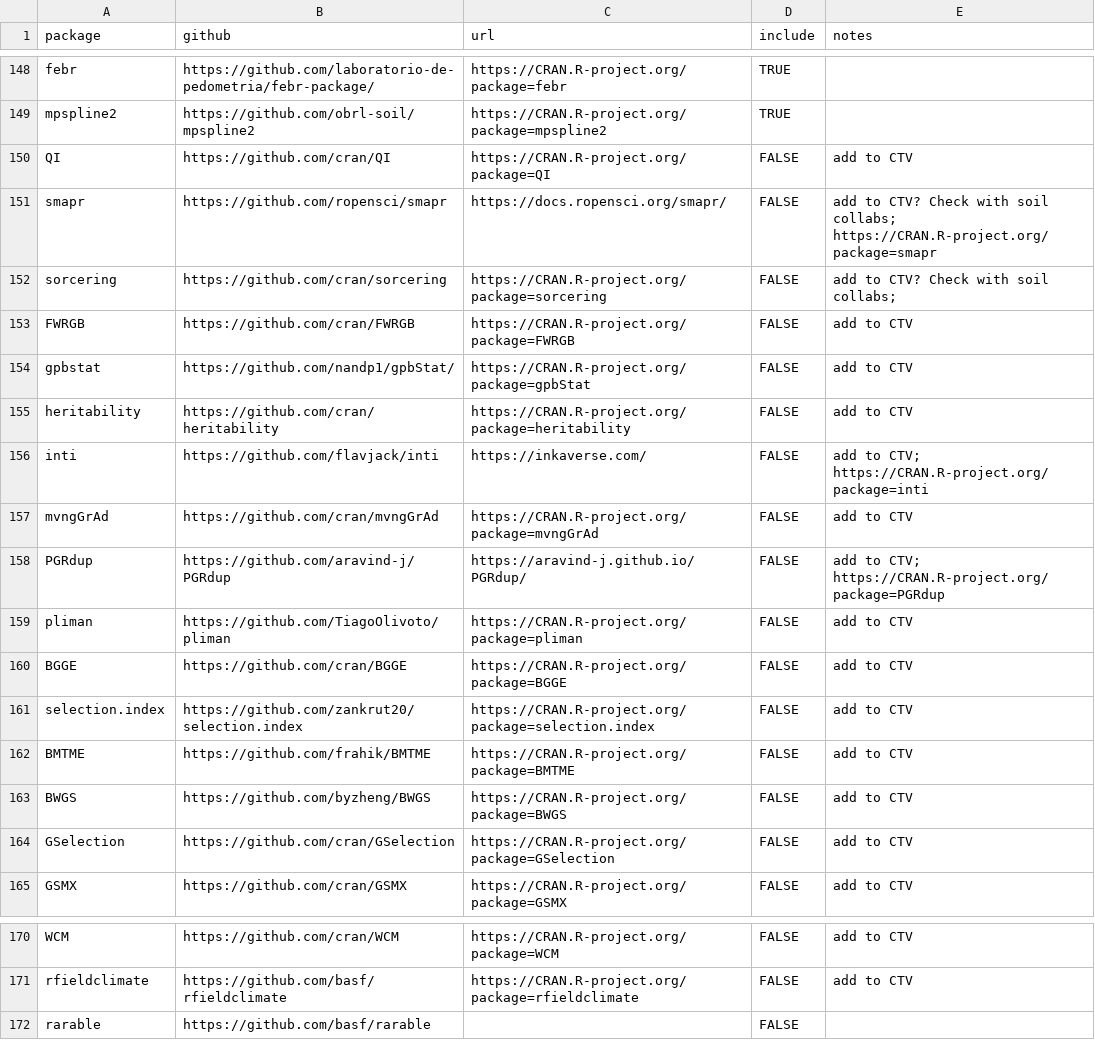
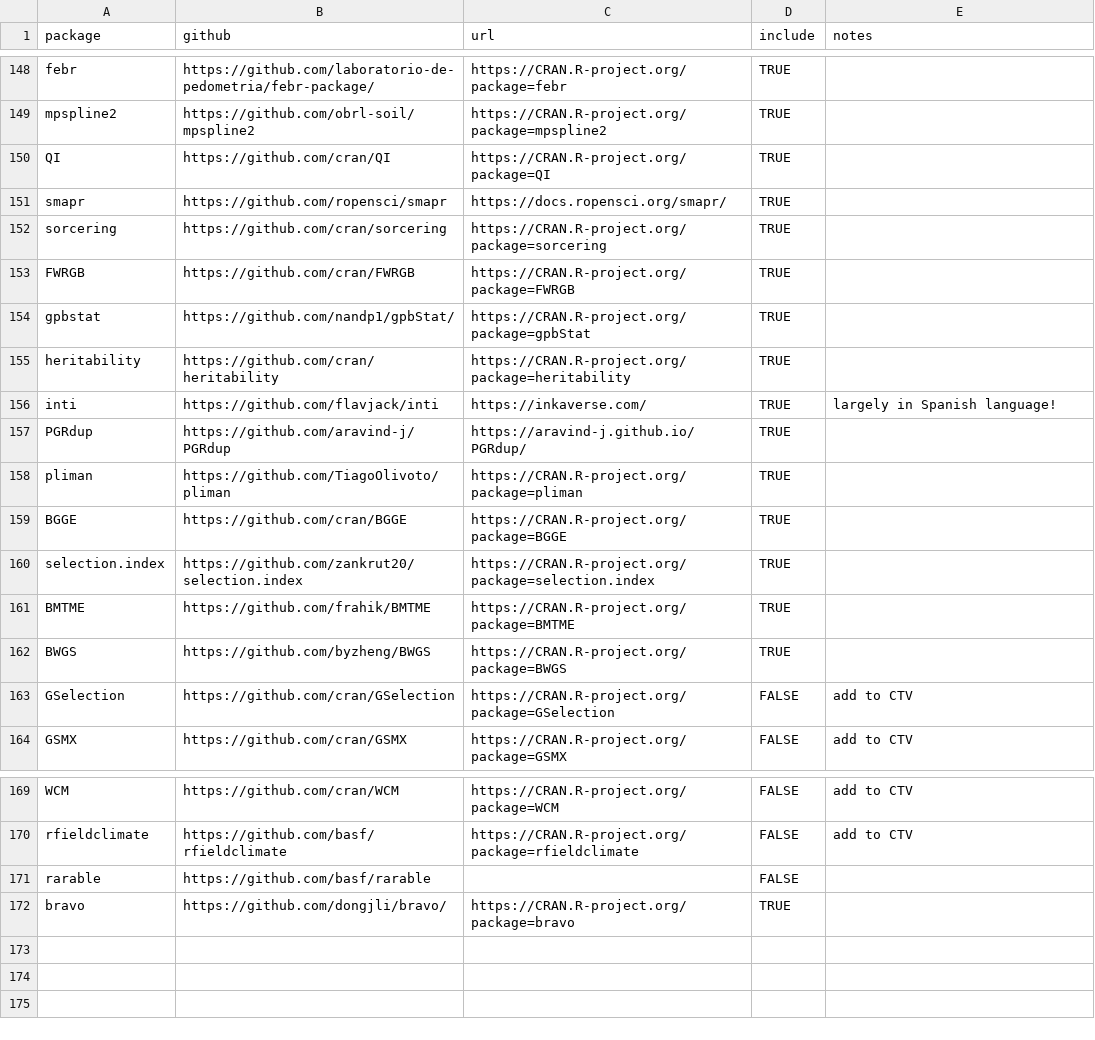
Before and after one commit to IdahoAgStats/universe, a CSV file: packages.csv, drawn as a sheet; only a part is shown, gaps mark what is left out.

Commit message:
minor package updates

```diff
--- a/packages.csv
+++ b/packages.csv
@@ -149,16 +149,15 @@ febr,https://github.com/laboratorio-de-pedometria/febr-package/,https://CRAN.R-p
 mpspline2,https://github.com/obrl-soil/mpspline2,https://CRAN.R-project.org/package=mpspline2,TRUE,
-QI,https://github.com/cran/QI,https://CRAN.R-project.org/package=QI,FALSE,add to CTV
-smapr,https://github.com/ropensci/smapr,https://docs.ropensci.org/smapr/,FALSE,add to CTV? Check with soil collabs; https://CRAN.R-project.org/package=smapr
-sorcering,https://github.com/cran/sorcering,https://CRAN.R-project.org/package=sorcering,FALSE,add to CTV? Check with soil collabs;
-FWRGB,https://github.com/cran/FWRGB,https://CRAN.R-project.org/package=FWRGB,FALSE,add to CTV
-gpbstat,https://github.com/nandp1/gpbStat/,https://CRAN.R-project.org/package=gpbStat,FALSE,add to CTV
-heritability,https://github.com/cran/heritability,https://CRAN.R-project.org/package=heritability,FALSE,add to CTV
-inti,https://github.com/flavjack/inti,https://inkaverse.com/,FALSE,add to CTV;  https://CRAN.R-project.org/package=inti
-mvngGrAd,https://github.com/cran/mvngGrAd,https://CRAN.R-project.org/package=mvngGrAd,FALSE,add to CTV
-PGRdup,https://github.com/aravind-j/PGRdup,https://aravind-j.github.io/PGRdup/,FALSE,add to CTV; https://CRAN.R-project.org/package=PGRdup
-pliman,https://github.com/TiagoOlivoto/pliman,https://CRAN.R-project.org/package=pliman,FALSE,add to CTV
-BGGE,https://github.com/cran/BGGE,https://CRAN.R-project.org/package=BGGE,FALSE,add to CTV
-selection.index,https://github.com/zankrut20/selection.index,https://CRAN.R-project.org/package=selection.index,FALSE,add to CTV
-BMTME,https://github.com/frahik/BMTME,https://CRAN.R-project.org/package=BMTME,FALSE,add to CTV
-BWGS,https://github.com/byzheng/BWGS,https://CRAN.R-project.org/package=BWGS,FALSE,add to CTV
+QI,https://github.com/cran/QI,https://CRAN.R-project.org/package=QI,TRUE,
+smapr,https://github.com/ropensci/smapr,https://docs.ropensci.org/smapr/,TRUE,
+sorcering,https://github.com/cran/sorcering,https://CRAN.R-project.org/package=sorcering,TRUE,
+FWRGB,https://github.com/cran/FWRGB,https://CRAN.R-project.org/package=FWRGB,TRUE,
+gpbstat,https://github.com/nandp1/gpbStat/,https://CRAN.R-project.org/package=gpbStat,TRUE,
+heritability,https://github.com/cran/heritability,https://CRAN.R-project.org/package=heritability,TRUE,
+inti,https://github.com/flavjack/inti,https://inkaverse.com/,TRUE,largely in Spanish language!
+PGRdup,https://github.com/aravind-j/PGRdup,https://aravind-j.github.io/PGRdup/,TRUE,
+pliman,https://github.com/TiagoOlivoto/pliman,https://CRAN.R-project.org/package=pliman,TRUE,
+BGGE,https://github.com/cran/BGGE,https://CRAN.R-project.org/package=BGGE,TRUE,
+selection.index,https://github.com/zankrut20/selection.index,https://CRAN.R-project.org/package=selection.index,TRUE,
+BMTME,https://github.com/frahik/BMTME,https://CRAN.R-project.org/package=BMTME,TRUE,
+BWGS,https://github.com/byzheng/BWGS,https://CRAN.R-project.org/package=BWGS,TRUE,
 GSelection,https://github.com/cran/GSelection,https://CRAN.R-project.org/package=GSelection,FALSE,add to CTV
@@ -172 +171,2 @@ rfieldclimate,https://github.com/basf/rfieldclimate,https://CRAN.R-project.org/p
 rarable,https://github.com/basf/rarable,,FALSE,
+bravo,https://github.com/dongjli/bravo/, https://CRAN.R-project.org/package=bravo,TRUE,
```
